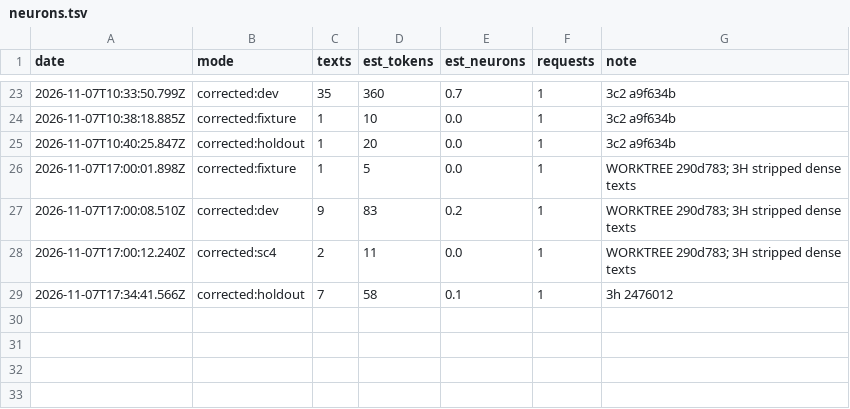
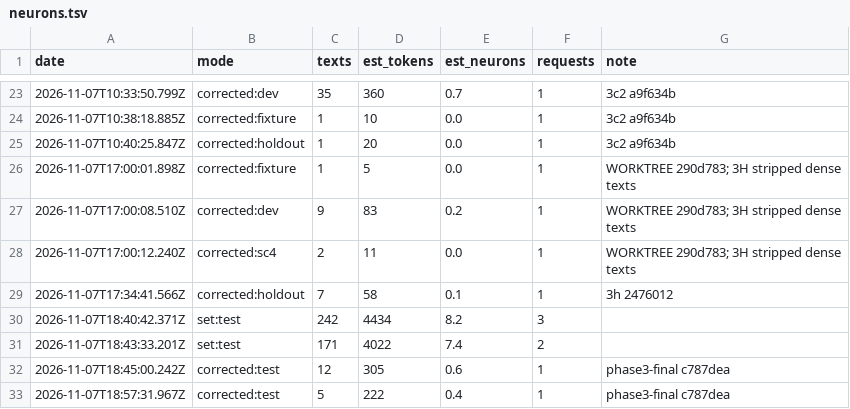
Before and after one commit to rcnsh/nusmodfinder, a TSV file: docs/evidence/neurons.tsv, drawn as a sheet; only a part is shown, gaps mark what is left out.

```diff
--- a/docs/evidence/neurons.tsv
+++ b/docs/evidence/neurons.tsv
@@ -29 +29,5 @@ date	mode	texts	est_tokens	est_neurons	requests	note
 2026-11-07T17:34:41.566Z	corrected:holdout	7	58	0.1	1	3h 2476012
+2026-11-07T18:40:42.371Z	set:test	242	4434	8.2	3	
+2026-11-07T18:43:33.201Z	set:test	171	4022	7.4	2	
+2026-11-07T18:45:00.242Z	corrected:test	12	305	0.6	1	phase3-final c787dea
+2026-11-07T18:57:31.967Z	corrected:test	5	222	0.4	1	phase3-final c787dea
```
Also changed, not shown: docs/evidence/requests.tsv, 36 other files.
